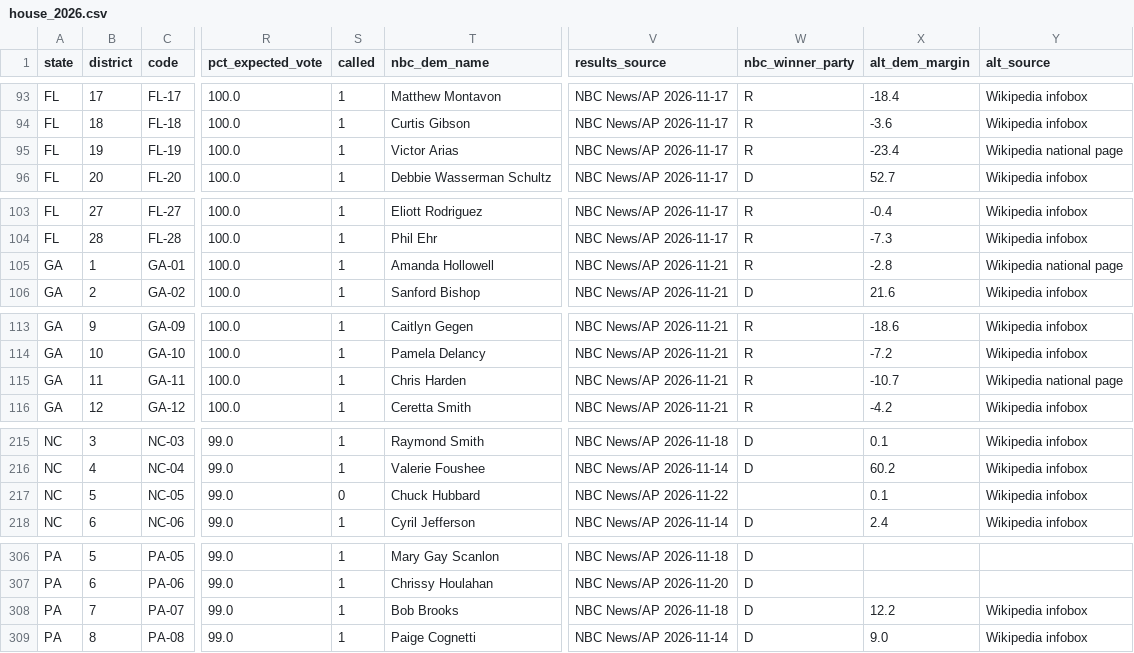
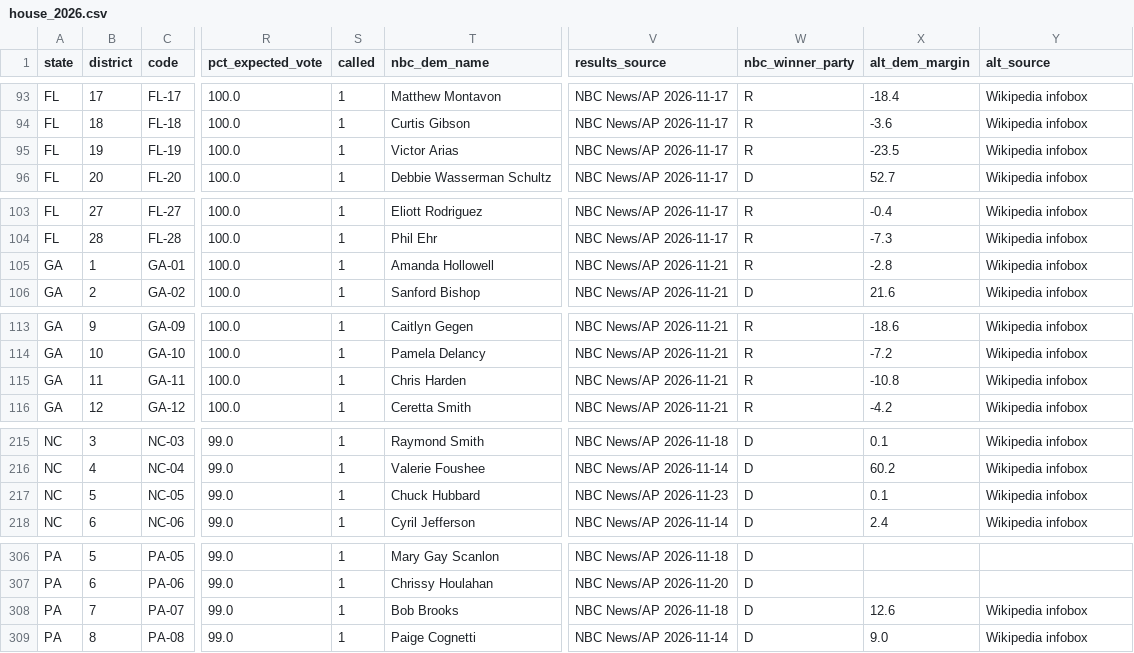
Before and after one commit to StrawWaffle/midterms-2026-factions, a CSV file: public/data/house_2026.csv, drawn as a sheet; only a part is shown, gaps mark what is left out; the diff names each change by its address in the sheet, - before the commit and + after, or states it on an @@ line.

Commit message:
Update election data 2026-11-23

```diff
--- a/public/data/house_2026.csv
+++ b/public/data/house_2026.csv
-X95 (alt_dem_margin): -23.4
+X95 (alt_dem_margin): -23.5
-Y95 (alt_source): Wikipedia national page
+Y95 (alt_source): Wikipedia infobox
-Y105 (alt_source): Wikipedia national page
+Y105 (alt_source): Wikipedia infobox
-X115 (alt_dem_margin): -10.7
+X115 (alt_dem_margin): -10.8
-Y115 (alt_source): Wikipedia national page
+Y115 (alt_source): Wikipedia infobox
-S217 (called): 0
+S217 (called): 1
-V217 (results_source): NBC News/AP 2026-11-22
+V217 (results_source): NBC News/AP 2026-11-23
-W217 (nbc_winner_party): (empty)
+W217 (nbc_winner_party): D
-X308 (alt_dem_margin): 12.2
+X308 (alt_dem_margin): 12.6
```
Also changed, not shown: public/data/house_money_2026.csv, public/data/senate_money_2026.csv, 1 other file.
